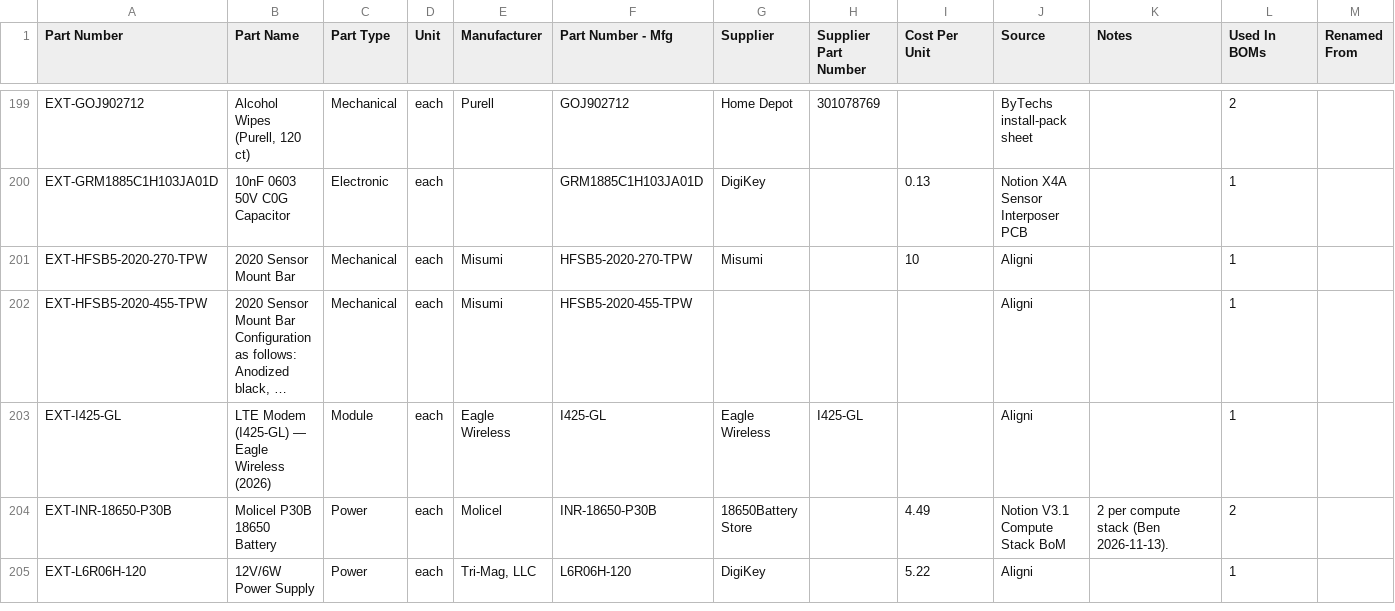
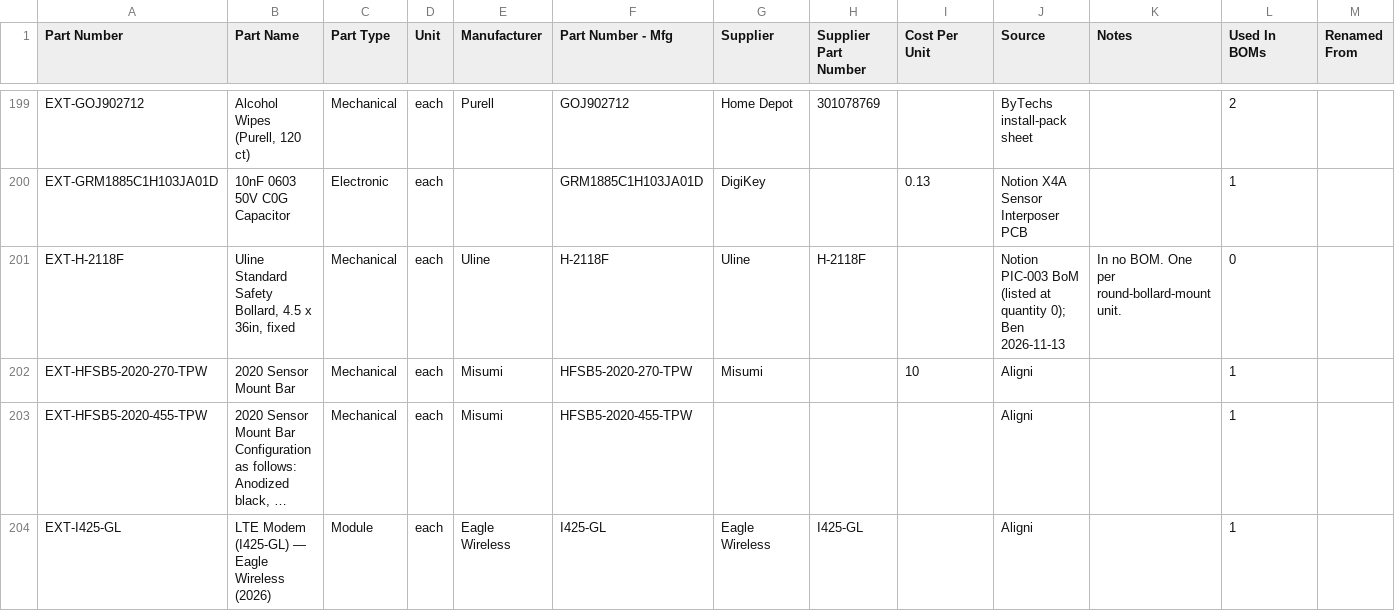
Before and after one commit to WardBenjamin/katana_aligni_migration, a CSV file: boms/items.csv, drawn as a sheet; only a part is shown, gaps mark what is left out; the shorter side is filled out with more unchanged rows; long unchanged cells end in ….

```diff
--- a/boms/items.csv
+++ b/boms/items.csv
@@ -204,2 +204,3 @@ EXT-GOJ902712,"Alcohol Wipes (Purell, 120 ct)",Mechanical,each,Purell,GOJ902712,
 EXT-GRM1885C1H103JA01D,10nF 0603 50V C0G Capacitor,Electronic,each,,GRM1885C1H103JA01D,DigiKey,,0.13,Notion X4A Sensor Interposer PCB,,1,
+EXT-H-2118F,"Uline Standard Safety Bollard, 4.5 x 36in, fixed",Mechanical,each,Uline,H-2118F,Uline,H-2118F,,Notion PIC-003 BoM (listed at quantity 0); Ben 2026-11-13,In no BOM. One per round-bollard-mount unit.,0,
 EXT-HFSB5-2020-270-TPW,2020 Sensor Mount Bar,Mechanical,each,Misumi,HFSB5-2020-270-TPW,Misumi,,10,Aligni,,1,
```
Also changed, not shown: scratchpad/2026-11-13-vpi-assembly-price/configs/rr-bollard-dual46.csv, scratchpad/2026-11-13-vpi-assembly-price/out/rr-bollard-dual46_leaf_parts.csv, 13 other files.
